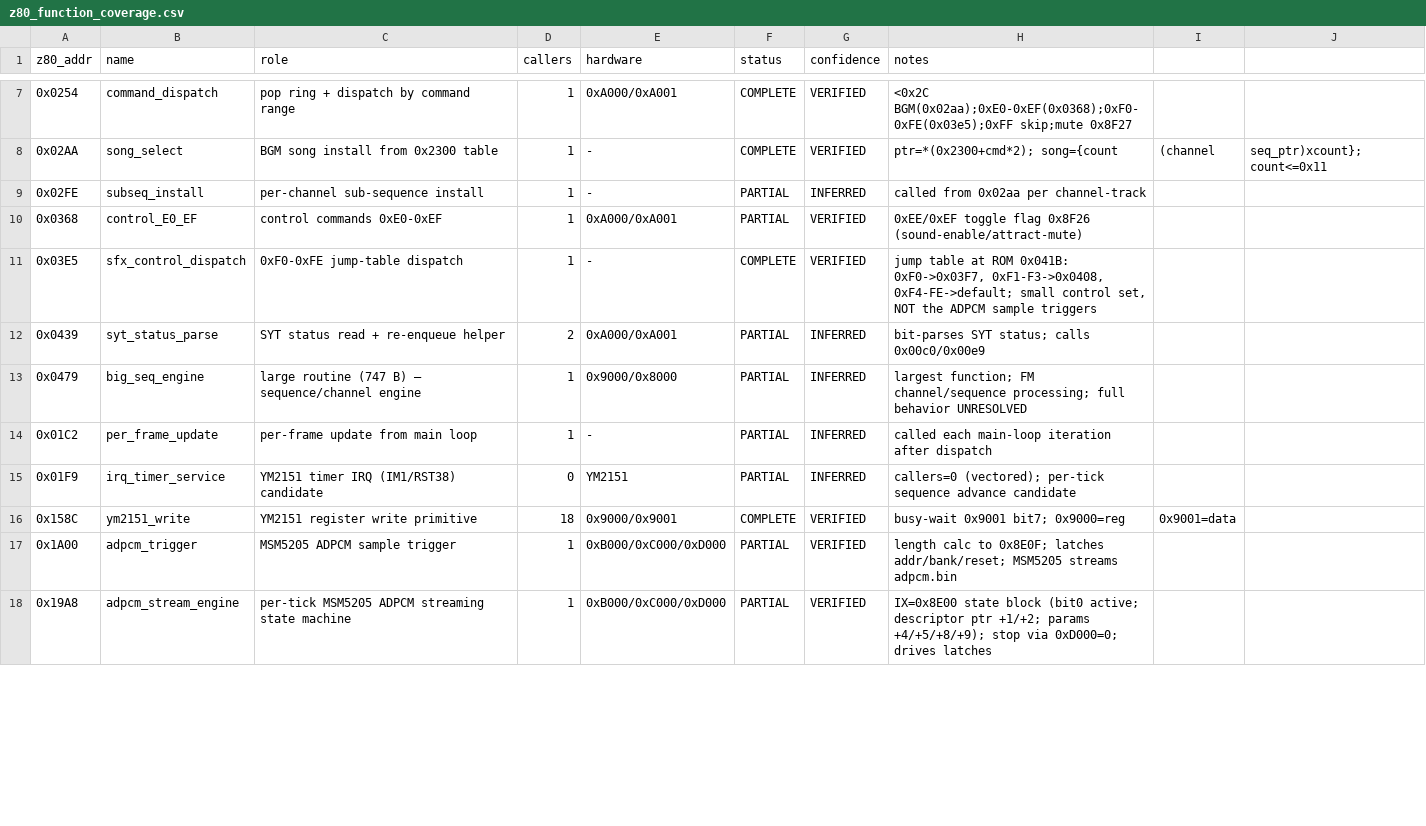
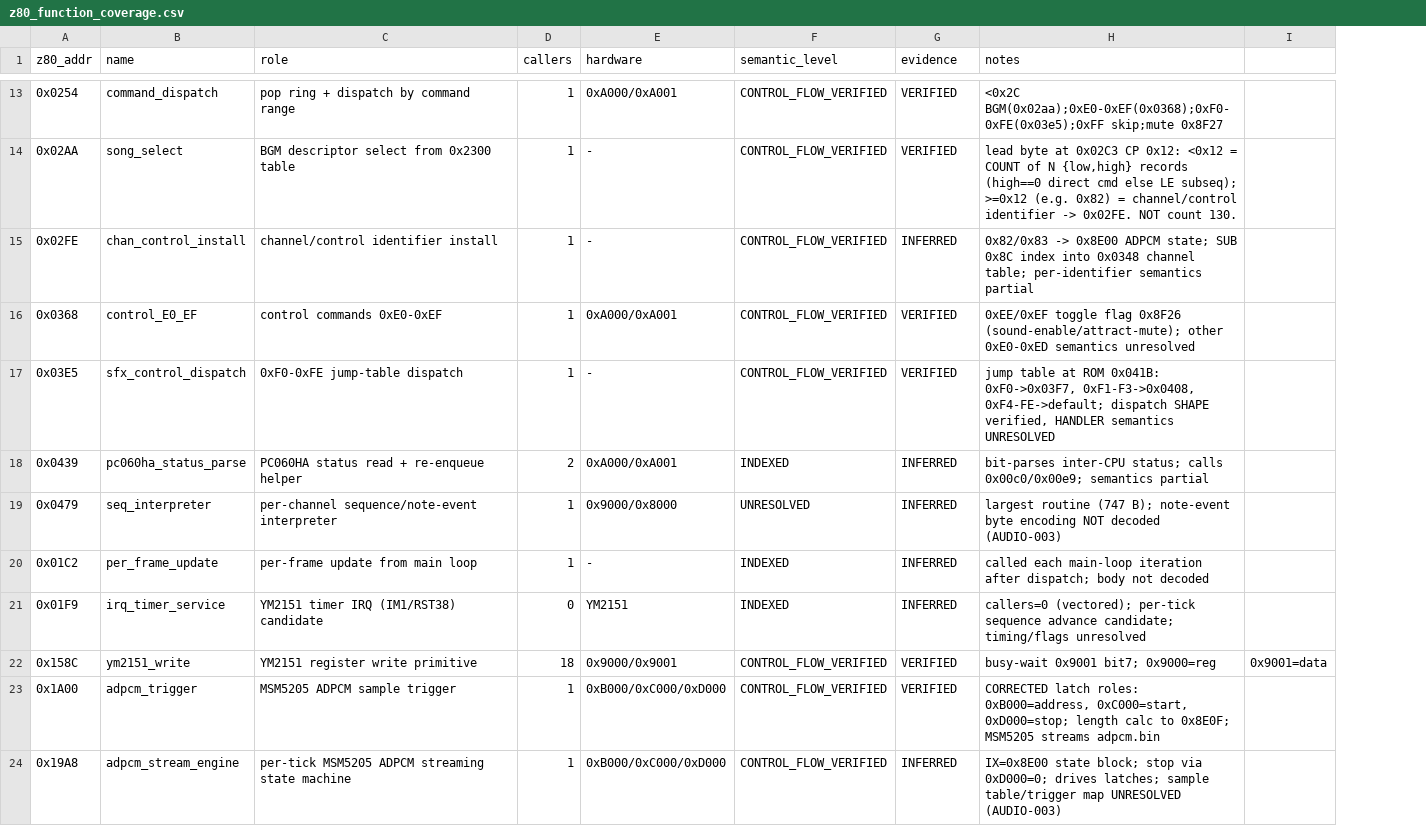
Before and after one commit to tigheklory/rastan-genesis, a CSV file: analysis/decompilation/c/z80/z80_function_coverage.csv, drawn as a sheet; only a part is shown, gaps mark what is left out; removed rows and columns are numbered as before the commit, all else as after; the diff covers the shown part only; the diff names each change by its address in the sheet, - before the commit and + after, or states it on an @@ line.

```diff
--- a/analysis/decompilation/c/z80/z80_function_coverage.csv
+++ b/analysis/decompilation/c/z80/z80_function_coverage.csv
-column F (status), rows 7-18: COMPLETE | COMPLETE | PARTIAL | PARTIAL | COMPLETE | PARTIAL | PARTIAL | PARTIAL | PARTIAL | COMPLETE | PARTIAL | PARTIAL
+column F (semantic_level), rows 13-24: CONTROL_FLOW_VERIFIED | CONTROL_FLOW_VERIFIED | CONTROL_FLOW_VERIFIED | CONTROL_FLOW_VERIFIED | CONTROL_FLOW_VERIFIED | INDEXED | UNRESOLVED | INDEXED | INDEXED | CONTROL_FLOW_VERIFIED | CONTROL_FLOW_VERIFIED | CONTROL_FLOW_VERIFIED
-column J, row 8: seq_ptr)xcount}; count<=0x11
-G1: confidence
+G1: evidence
-C14 (role): BGM song install from 0x2300 table
+C14 (role): BGM descriptor select from 0x2300 table
-H14 (notes): ptr=*(0x2300+cmd*2); song={count
+H14 (notes): lead byte at 0x02C3 CP 0x12: <0x12 = COUNT of N {low,high} records (high==0 direct cmd else LE subseq); >=0x12 (e.g. 0x82) = channel/control identifier -> 0x02FE. NOT count 130.
-I14: (channel
+I14: (empty)
-B15 (name): subseq_install
+B15 (name): chan_control_install
-C15 (role): per-channel sub-sequence install
+C15 (role): channel/control identifier install
-H15 (notes): called from 0x02aa per channel-track
+H15 (notes): 0x82/0x83 -> 0x8E00 ADPCM state; SUB 0x8C index into 0x0348 channel table; per-identifier semantics partial
-H16 (notes): …flag 0x8F26 (sound-enable/attract-mute)
+H16 (notes): …flag 0x8F26 (sound-enable/attract-mute); other 0xE0-0xED semantics unresolved
-H17 (notes): …0xF1-F3->0x0408, 0xF4-FE->default; small control set, NOT the ADPCM sample triggers
+H17 (notes): …0xF1-F3->0x0408, 0xF4-FE->default; dispatch SHAPE verified, HANDLER semantics UNRESOLVED
-B18 (name): syt_status_parse
+B18 (name): pc060ha_status_parse
-C18 (role): SYT status read + re-enqueue helper
+C18 (role): PC060HA status read + re-enqueue helper
-H18 (notes): bit-parses SYT status; calls 0x00c0/0x00e9
+H18 (notes): bit-parses inter-CPU status; calls 0x00c0/0x00e9; semantics partial
-B19 (name): big_seq_engine
+B19 (name): seq_interpreter
-C19 (role): large routine (747 B) — sequence/channel engine
+C19 (role): per-channel sequence/note-event interpreter
-H19 (notes): largest function; FM channel/sequence processing; full behavior UNRESOLVED
+H19 (notes): largest routine (747 B); note-event byte encoding NOT decoded (AUDIO-003)
-H20 (notes): …iteration after dispatch
+H20 (notes): …iteration after dispatch; body not decoded
-H21 (notes): …sequence advance candidate
+H21 (notes): …sequence advance candidate; timing/flags unresolved
-H23 (notes): length calc to 0x8E0F; latches addr/bank/reset; MSM5205 streams…
+H23 (notes): CORRECTED latch roles: 0xB000=address, 0xC000=start, 0xD000=stop; length calc to 0x8E0F; MSM5205 streams…
-G24 (evidence): VERIFIED
+G24 (evidence): INFERRED
-H24 (notes): IX=0x8E00 state block (bit0 active; descriptor ptr +1/+2; params +4/+5/+8/+9); stop via 0xD000=0; drives latches
+H24 (notes): IX=0x8E00 state block; stop via 0xD000=0; drives latches; sample table/trigger map UNRESOLVED (AUDIO-003)
```
Also changed, not shown: 6 added rows, 1 removed row and 5 edited cells elsewhere in this file, analysis/decompilation/c/function_coverage.csv, 56 other files.
